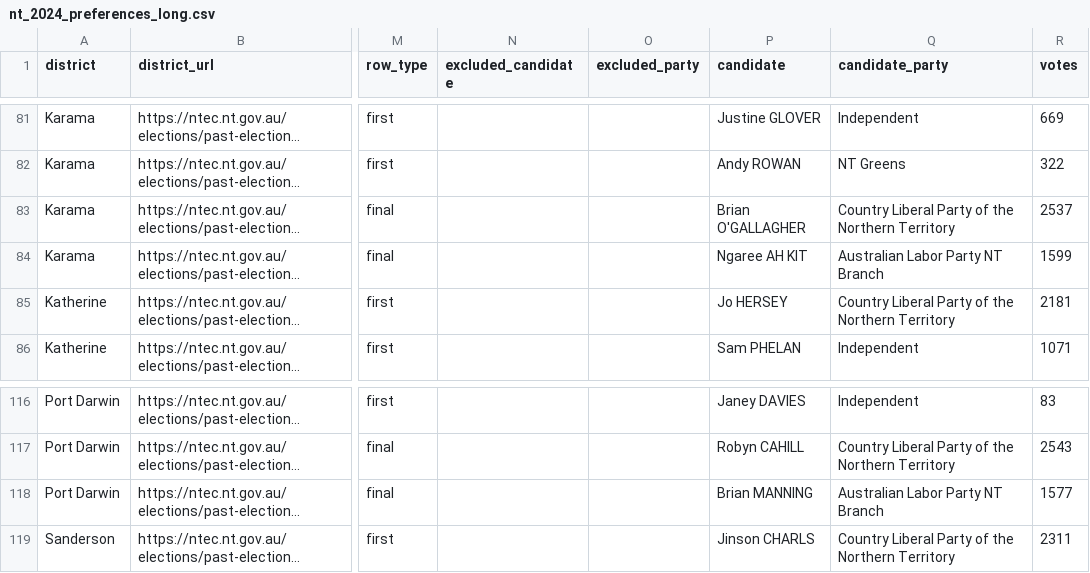
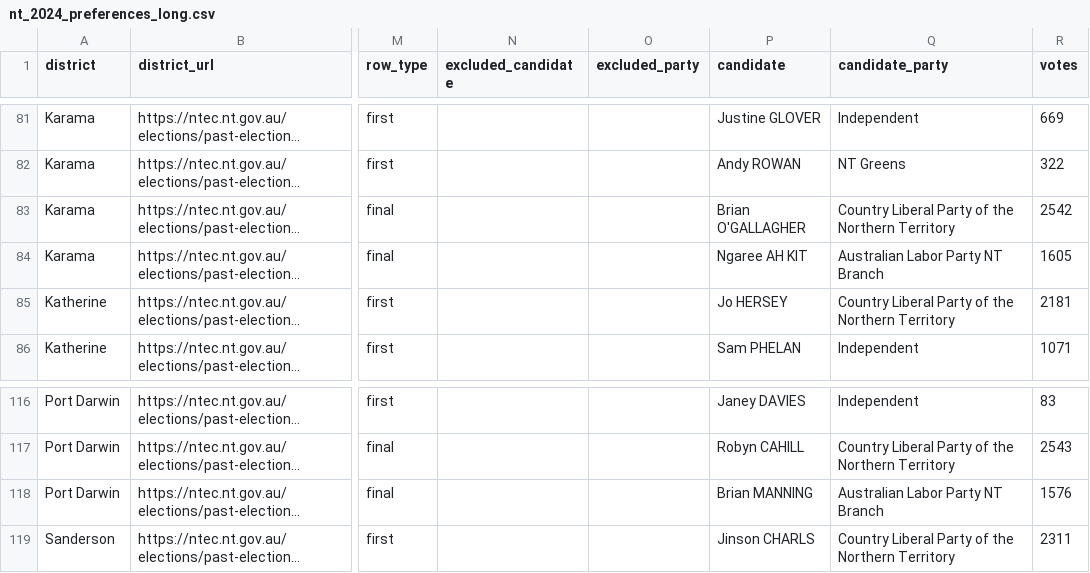
Before and after one commit to adhni/vic-election, a CSV file: data/nt_2024_preferences_long.csv, drawn as a sheet; only a part is shown, gaps mark what is left out; long unchanged cells end in …; the diff names each change by its address in the sheet, - before the commit and + after, or states it on an @@ line.

```diff
--- a/data/nt_2024_preferences_long.csv
+++ b/data/nt_2024_preferences_long.csv
-R83 (votes): 2537
+R83 (votes): 2542
-R84 (votes): 1599
+R84 (votes): 1605
-R118 (votes): 1577
+R118 (votes): 1576
```
Also changed, not shown: data/nt_2024_district_summary.csv, 1 other file.
